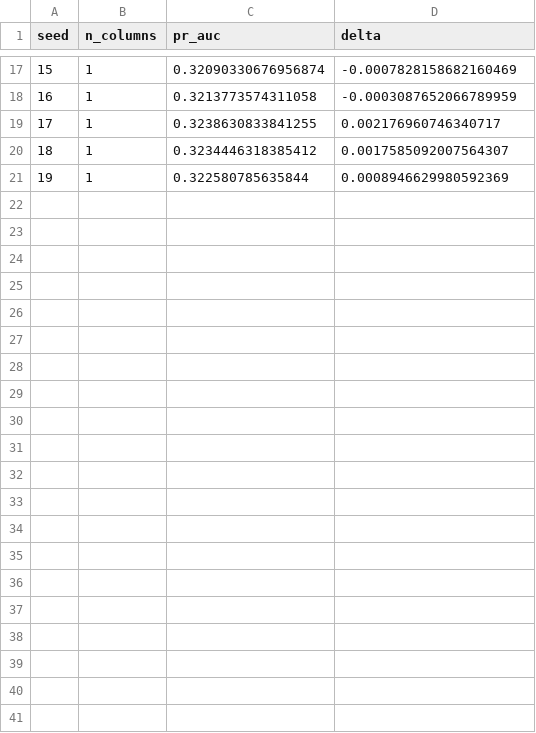
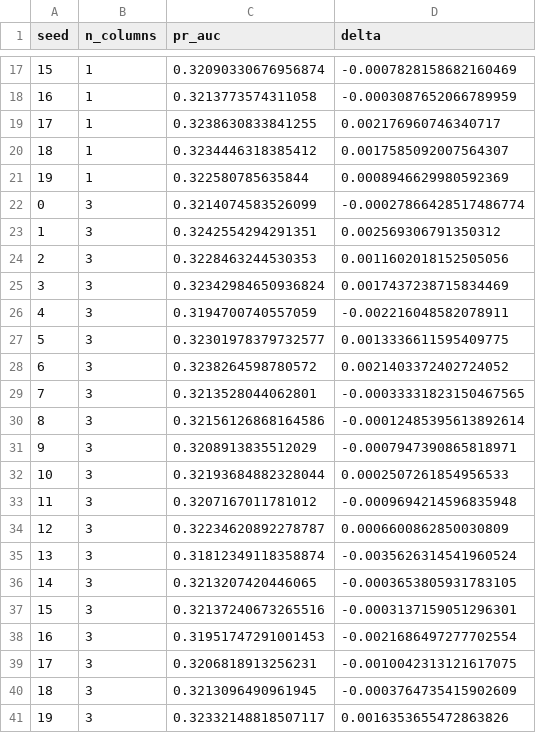
Before and after one commit to bruno-berndt-lima/fraud-decision-engine, a CSV file: reports/metrics/noise_floor.csv, drawn as a sheet; only a part is shown, gaps mark what is left out.

```diff
--- a/reports/metrics/noise_floor.csv
+++ b/reports/metrics/noise_floor.csv
@@ -21 +21,21 @@ seed,n_columns,pr_auc,delta
 19,1,0.322580785635844,0.0008946629980592369
+0,3,0.3214074583526099,-0.00027866428517486774
+1,3,0.3242554294291351,0.002569306791350312
+2,3,0.3228463244530353,0.0011602018152505056
+3,3,0.32342984650936824,0.0017437238715834469
+4,3,0.3194700740557059,-0.002216048582078911
+5,3,0.32301978379732577,0.0013336611595409775
+6,3,0.3238264598780572,0.0021403372402724052
+7,3,0.3213528044062801,-0.00033331823150467565
+8,3,0.32156126868164586,-0.00012485395613892614
+9,3,0.3208913835512029,-0.0007947390865818971
+10,3,0.32193684882328044,0.0002507261854956533
+11,3,0.3207167011781012,-0.0009694214596835948
+12,3,0.32234620892278787,0.0006600862850030809
+13,3,0.31812349118358874,-0.0035626314541960524
+14,3,0.3213207420446065,-0.0003653805931783105
+15,3,0.32137240673265516,-0.0003137159051296301
+16,3,0.31951747291001453,-0.0021686497277702554
+17,3,0.3206818913256231,-0.0010042313121617075
+18,3,0.3213096490961945,-0.0003764735415902609
+19,3,0.32332148818507117,0.0016353655472863826
```
Also changed, not shown: 9 other files.
